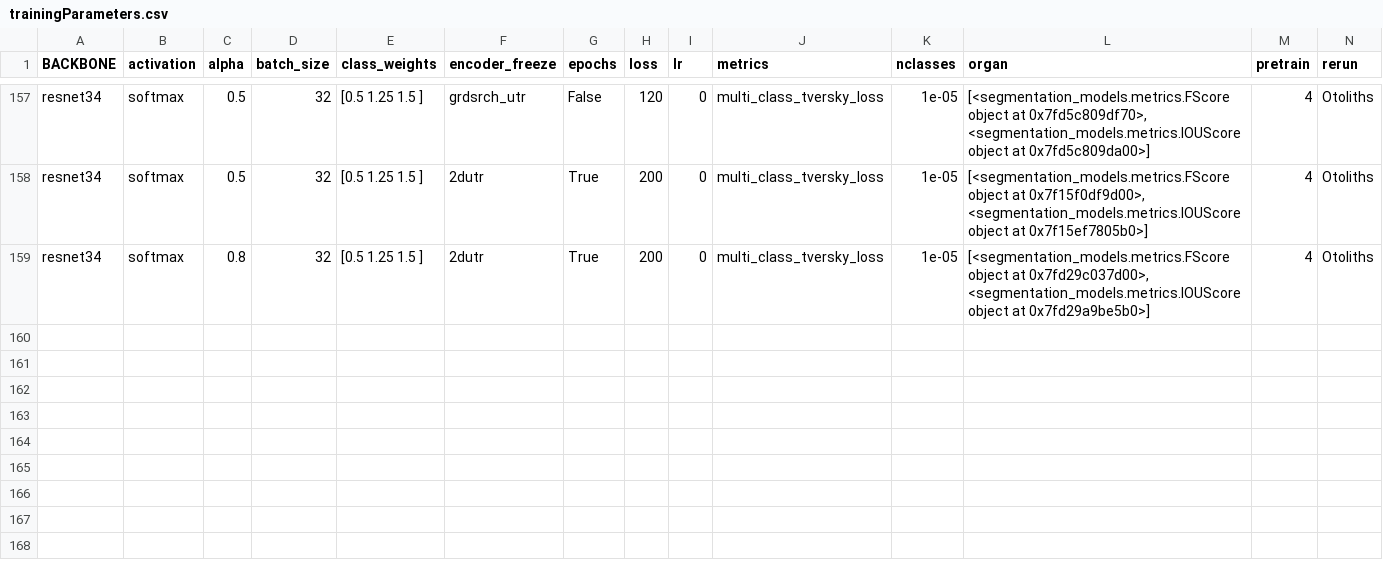
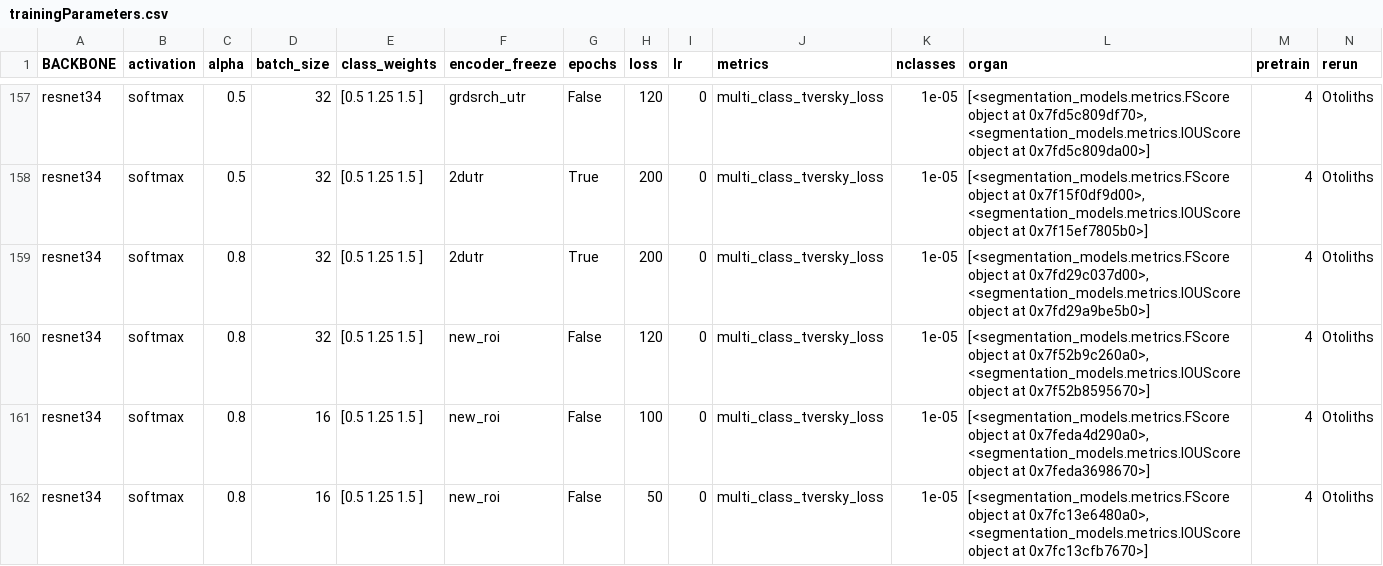
Before and after one commit to wahabk/ctfishpy, a CSV file: output/Model/trainingParameters.csv, drawn as a sheet; only a part is shown, gaps mark what is left out; rows hold the shown columns only; the diff names each change by its address in the sheet, - before the commit and + after, or states it on an @@ line.

Commit message:
new roi trained

```diff
--- a/output/Model/trainingParameters.csv
+++ b/output/Model/trainingParameters.csv
+row 160: resnet34 | softmax | 0.8 | 32 | [0.5 1.25 1.5 ] | new_roi | False | 120 | 0 | multi_class_tversky_loss | 1e-05 | [<segmentation_models.metrics.FScore object at 0x7f52b9c260a0>, <segmentation_models.metrics.IOUScore object at 0x7f52b8595670>] | 4 | Otoliths
+row 161: resnet34 | softmax | 0.8 | 16 | [0.5 1.25 1.5 ] | new_roi | False | 100 | 0 | multi_class_tversky_loss | 1e-05 | [<segmentation_models.metrics.FScore object at 0x7feda4d290a0>, <segmentation_models.metrics.IOUScore object at 0x7feda3698670>] | 4 | Otoliths
+row 162: resnet34 | softmax | 0.8 | 16 | [0.5 1.25 1.5 ] | new_roi | False | 50 | 0 | multi_class_tversky_loss | 1e-05 | [<segmentation_models.metrics.FScore object at 0x7fc13e6480a0>, <segmentation_models.metrics.IOUScore object at 0x7fc13cfb7670>] | 4 | Otoliths
```
Also changed, not shown: 9 other files.
